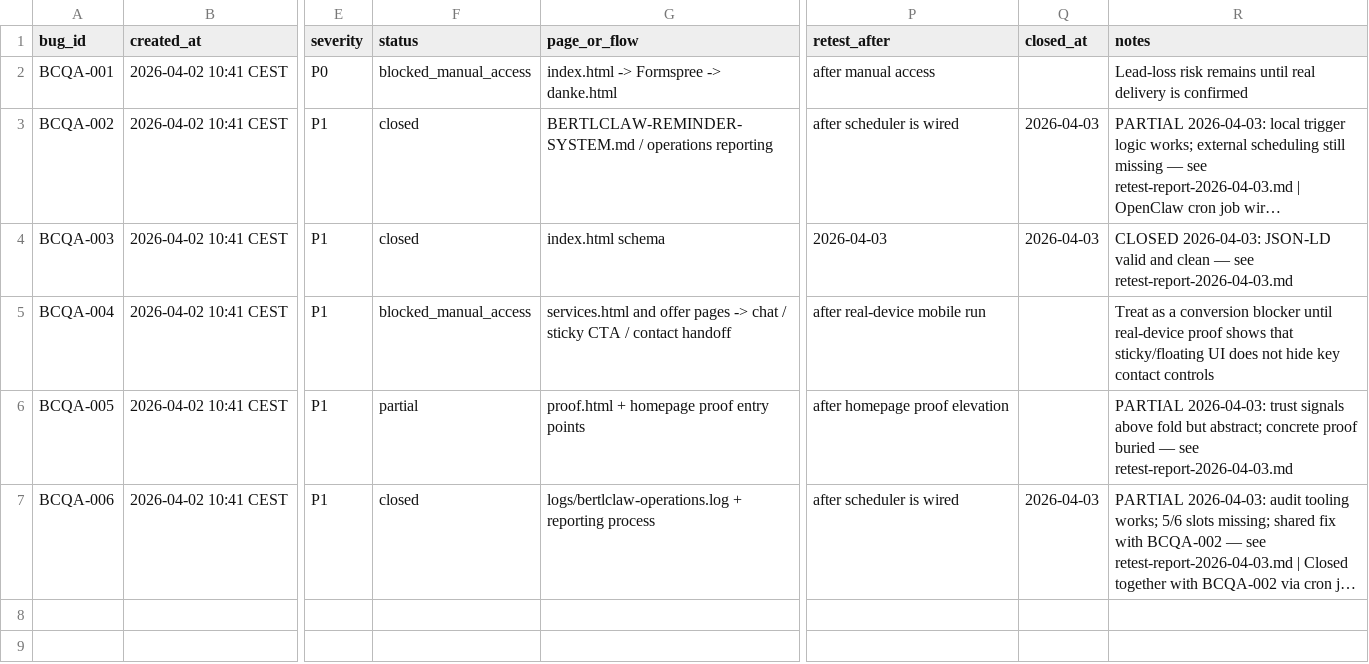
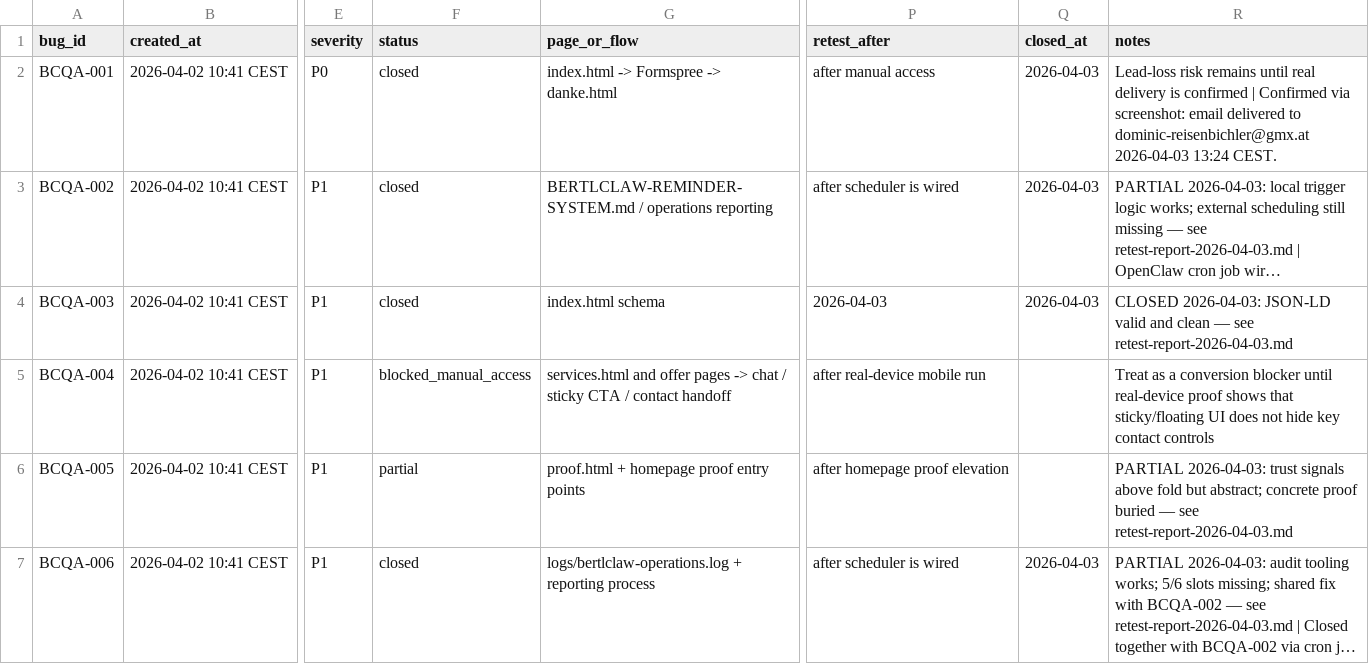
Before and after one commit to BertlClaw/bertlclaw-site, a CSV file: bertlclaw-qa-active-bugs.csv, drawn as a sheet; only a part is shown, gaps mark what is left out; long unchanged cells end in …; the diff names each change by its address in the sheet, - before the commit and + after, or states it on an @@ line.

Commit message:
ops: close BCQA-001 confirmed, heartbeat 14:00 logged, bug CSV updated

```diff
--- a/bertlclaw-qa-active-bugs.csv
+++ b/bertlclaw-qa-active-bugs.csv
-F2 (status): blocked_manual_access
+F2 (status): closed
-Q2 (closed_at): (empty)
+Q2 (closed_at): 2026-04-03
-R2 (notes): …is confirmed
+R2 (notes): …is confirmed | Confirmed via screenshot: email delivered to dominic-reisenbichler@gmx.at 2026-04-03 13:24 CEST.
```
Also changed, not shown: 3 other files.
